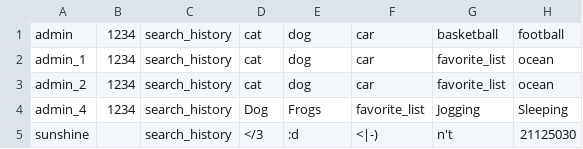
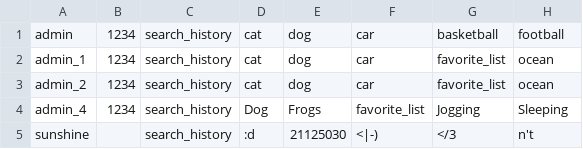
Before and after one commit to phatalways-sleeping/CS163_Enlighten, a CSV file: CS163_Enlighten/ENLIGHTEN_DATA/USERS_INFORMATIONS/admins.csv, drawn as a sheet; only a part is shown; the diff names each change by its address in the sheet, - before the commit and + after, or states it on an @@ line.

```diff
--- a/CS163_Enlighten/ENLIGHTEN_DATA/USERS_INFORMATIONS/admins.csv
+++ b/CS163_Enlighten/ENLIGHTEN_DATA/USERS_INFORMATIONS/admins.csv
-D5: </3
+D5: :d
-E5: :d
+E5: 21125030
-G5: n't
+G5: </3
-H5: 21125030
+H5: n't
```
Also changed, not shown: CS163_Enlighten/ENLIGHTEN_DATA/USERS_INFORMATIONS/users.csv, 5 other files.
